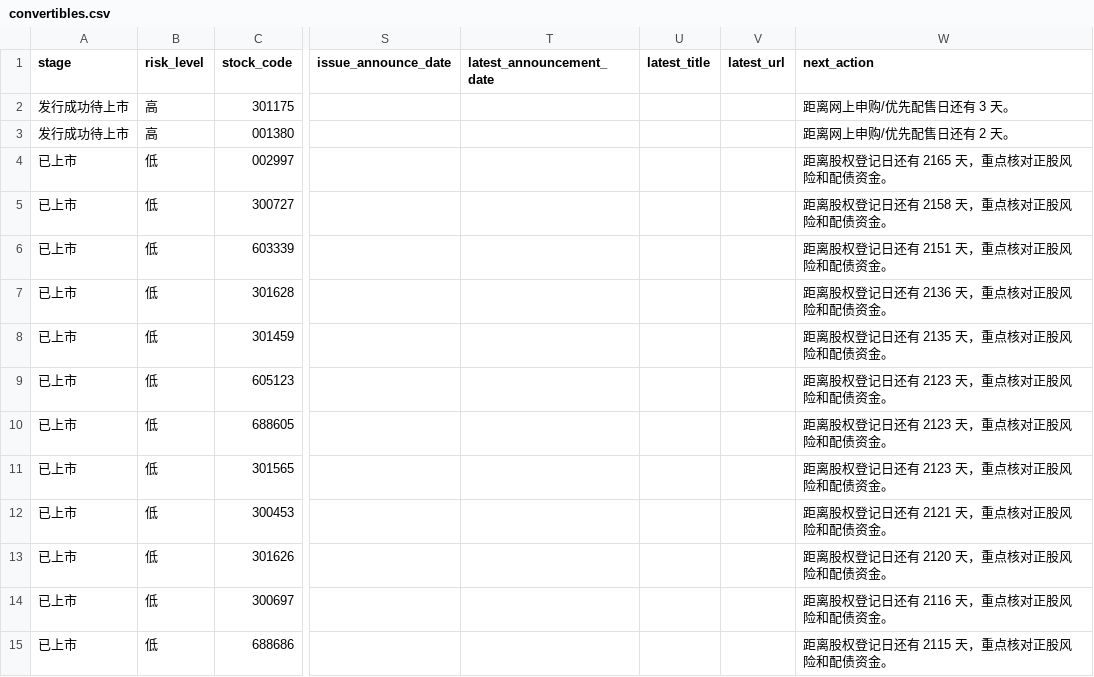
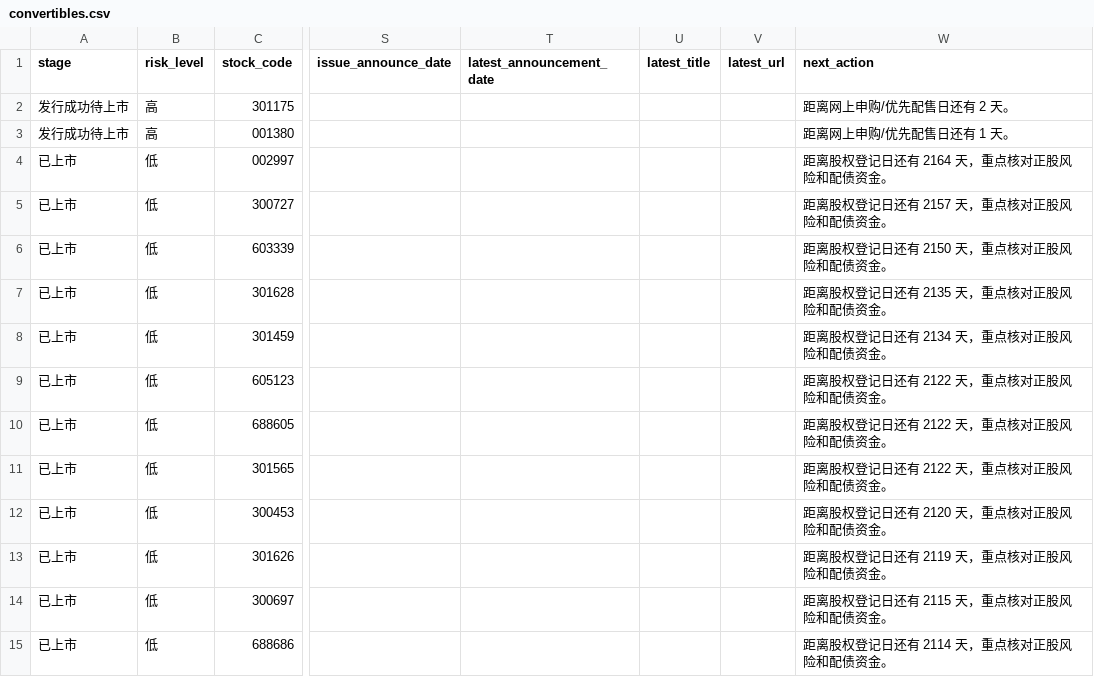
Before and after one commit to Flying-Cabbage/kzzsg, a CSV file: docs/data/convertibles.csv, drawn as a sheet; only a part is shown, gaps mark what is left out; the diff covers the shown part only; the diff names each change by its address in the sheet, - before the commit and + after, or states it on an @@ line.

```diff
--- a/docs/data/convertibles.csv
+++ b/docs/data/convertibles.csv
-W2 (next_action): 距离网上申购/优先配售日还有 3 天。
+W2 (next_action): 距离网上申购/优先配售日还有 2 天。
-W3 (next_action): 距离网上申购/优先配售日还有 2 天。
+W3 (next_action): 距离网上申购/优先配售日还有 1 天。
-W4 (next_action): 距离股权登记日还有 2165 天，重点核对正股风险和配债资金。
+W4 (next_action): 距离股权登记日还有 2164 天，重点核对正股风险和配债资金。
-W5 (next_action): 距离股权登记日还有 2158 天，重点核对正股风险和配债资金。
+W5 (next_action): 距离股权登记日还有 2157 天，重点核对正股风险和配债资金。
-W6 (next_action): 距离股权登记日还有 2151 天，重点核对正股风险和配债资金。
+W6 (next_action): 距离股权登记日还有 2150 天，重点核对正股风险和配债资金。
-W7 (next_action): 距离股权登记日还有 2136 天，重点核对正股风险和配债资金。
+W7 (next_action): 距离股权登记日还有 2135 天，重点核对正股风险和配债资金。
-W8 (next_action): 距离股权登记日还有 2135 天，重点核对正股风险和配债资金。
+W8 (next_action): 距离股权登记日还有 2134 天，重点核对正股风险和配债资金。
-W9:W11 (next_action): 距离股权登记日还有 2123 天，重点核对正股风险和配债资金。
+W9:W11 (next_action): 距离股权登记日还有 2122 天，重点核对正股风险和配债资金。
-W12 (next_action): 距离股权登记日还有 2121 天，重点核对正股风险和配债资金。
+W12 (next_action): 距离股权登记日还有 2120 天，重点核对正股风险和配债资金。
-W13 (next_action): 距离股权登记日还有 2120 天，重点核对正股风险和配债资金。
+W13 (next_action): 距离股权登记日还有 2119 天，重点核对正股风险和配债资金。
-W14 (next_action): 距离股权登记日还有 2116 天，重点核对正股风险和配债资金。
+W14 (next_action): 距离股权登记日还有 2115 天，重点核对正股风险和配债资金。
-W15 (next_action): 距离股权登记日还有 2115 天，重点核对正股风险和配债资金。
+W15 (next_action): 距离股权登记日还有 2114 天，重点核对正股风险和配债资金。
```
Also changed, not shown: 138 edited cells elsewhere in this file, 3 other files.
